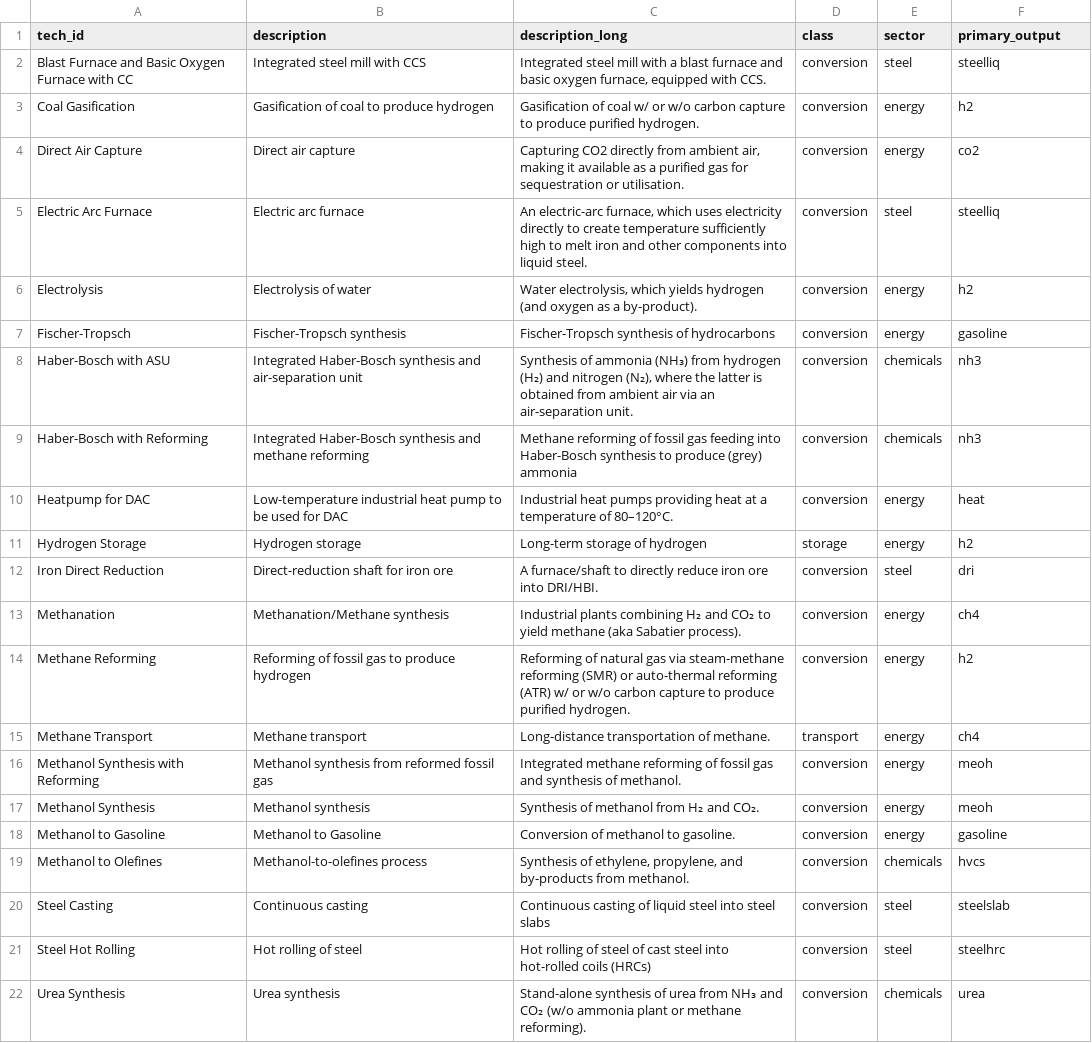
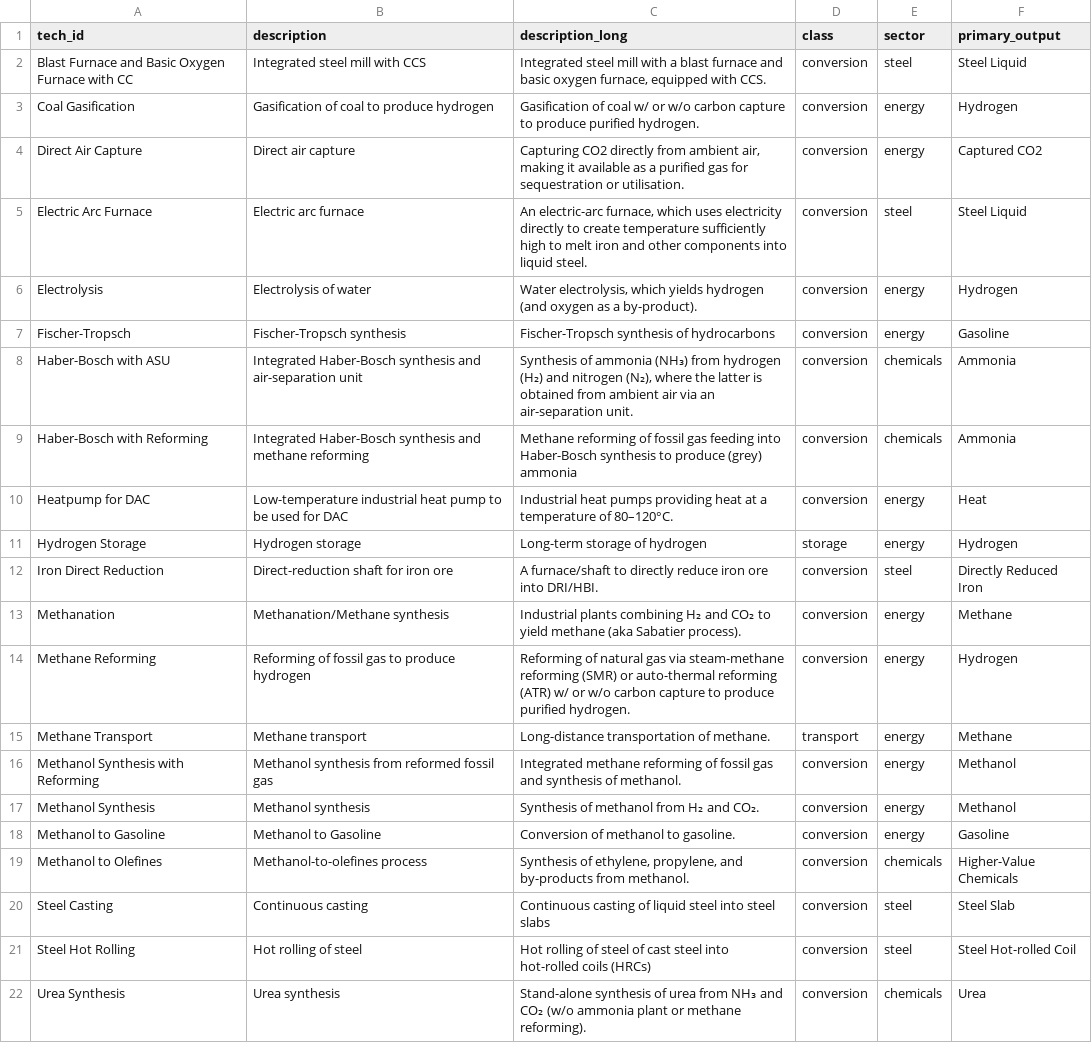
Before and after one commit to PhilippVerpoort/posted, a CSV file: inst/extdata/database/tech_types.csv, drawn as a sheet; the diff names each change by its address in the sheet, - before the commit and + after, or states it on an @@ line.

```diff
--- a/inst/extdata/database/tech_types.csv
+++ b/inst/extdata/database/tech_types.csv
-F2 (primary_output): steelliq
+F2 (primary_output): Steel Liquid
-F3 (primary_output): h2
+F3 (primary_output): Hydrogen
-F4 (primary_output): co2
+F4 (primary_output): Captured CO2
-F5 (primary_output): steelliq
+F5 (primary_output): Steel Liquid
-F6 (primary_output): h2
+F6 (primary_output): Hydrogen
-F7 (primary_output): gasoline
+F7 (primary_output): Gasoline
-F8:F9 (primary_output): nh3
+F8:F9 (primary_output): Ammonia
-F10 (primary_output): heat
+F10 (primary_output): Heat
-F11 (primary_output): h2
+F11 (primary_output): Hydrogen
-F12 (primary_output): dri
+F12 (primary_output): Directly Reduced Iron
-F13 (primary_output): ch4
+F13 (primary_output): Methane
-F14 (primary_output): h2
+F14 (primary_output): Hydrogen
-F15 (primary_output): ch4
+F15 (primary_output): Methane
-F16:F17 (primary_output): meoh
+F16:F17 (primary_output): Methanol
-F18 (primary_output): gasoline
+F18 (primary_output): Gasoline
-F19 (primary_output): hvcs
+F19 (primary_output): Higher-Value Chemicals
-F20 (primary_output): steelslab
+F20 (primary_output): Steel Slab
-F21 (primary_output): steelhrc
+F21 (primary_output): Steel Hot-rolled Coil
-F22 (primary_output): urea
+F22 (primary_output): Urea
```
Also changed, not shown: inst/extdata/database/flow_types.csv, inst/extdata/database/tedfs/Tech/Electrolysis.csv, 4 other files.
